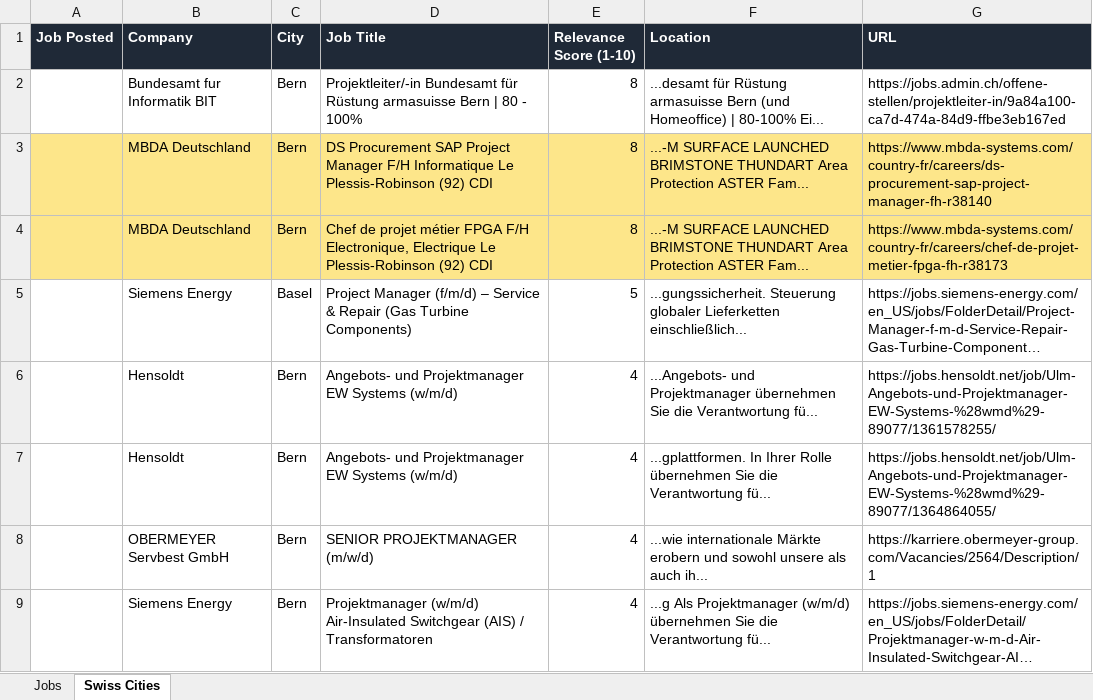
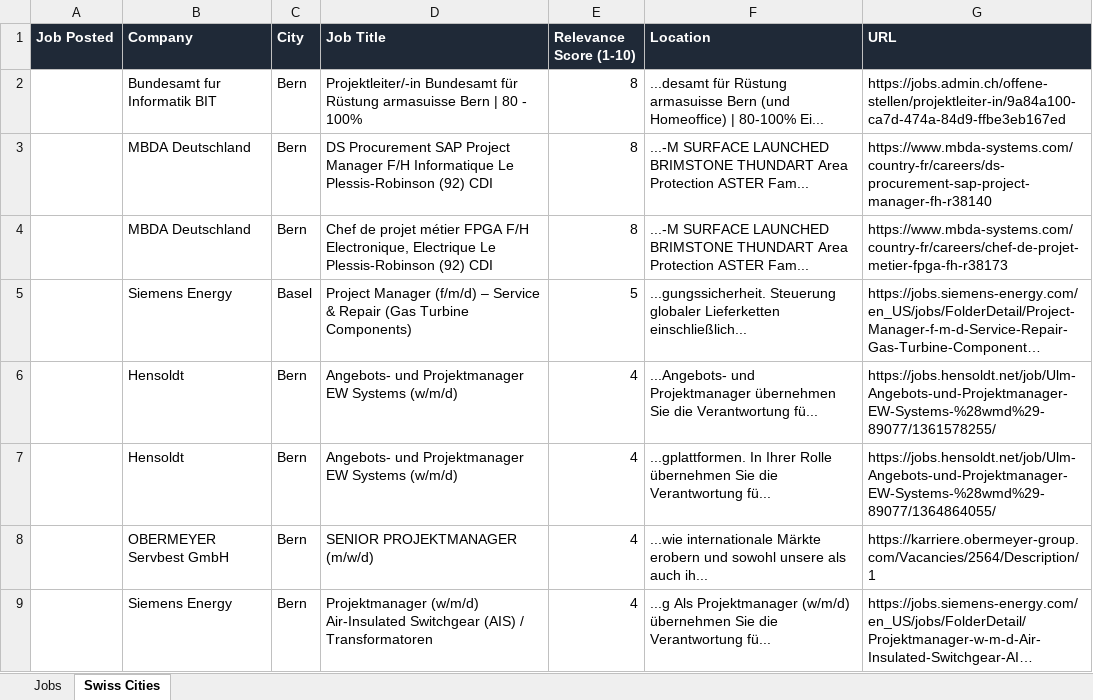
Before and after one commit to ifeellikeadev/Trackernew, an Excel workbook: data/job_tracker.xlsx, sheet Swiss Cities, drawn as a sheet; only a part is shown; long unchanged cells end in …; values as stored, in another font and other column widths than the file's, no borders; the diff names each change by its address in the sheet, - before the commit and + after, or states it on an @@ line.

```diff
--- a/data/job_tracker.xlsx (sheet Swiss Cities)
+++ b/data/job_tracker.xlsx (sheet Swiss Cities)
-A3:G4 fill: #FDE68A
+A3:G4 fill: none
```
Also changed, not shown: sheet Jobs, 1 other file.
